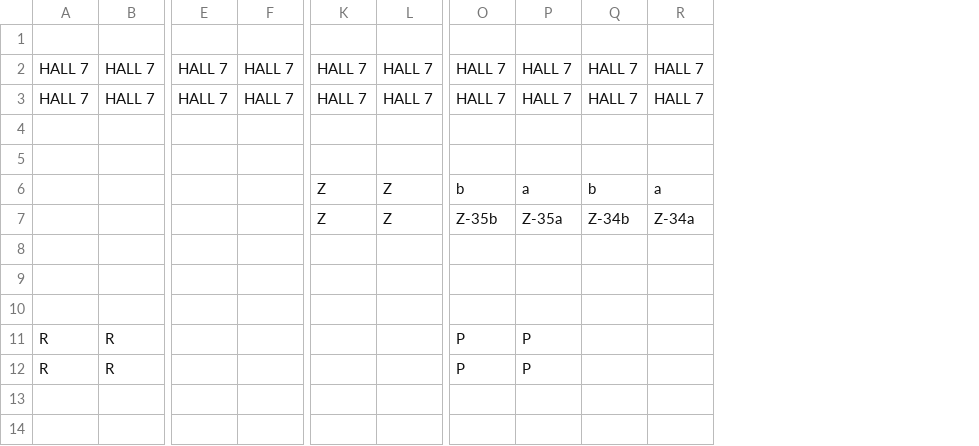
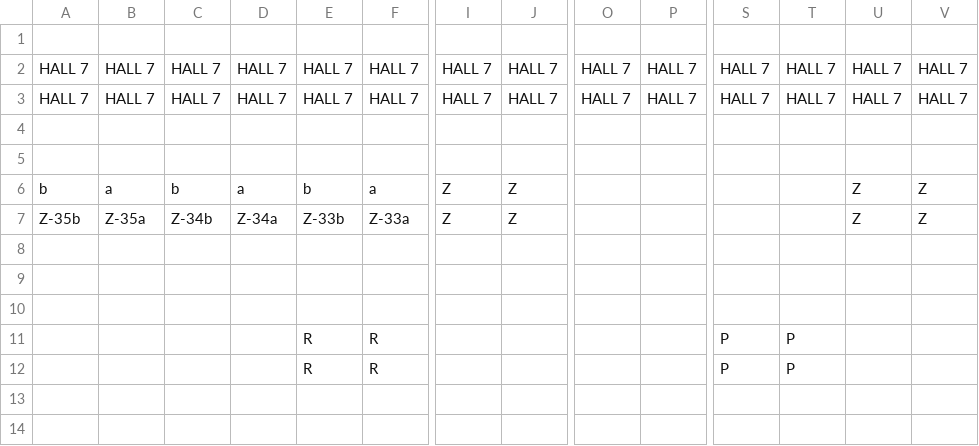
Before and after one commit to mentegago/cf21-map, a CSV file: data/map.csv, drawn as a sheet; only a part is shown, gaps mark what is left out; addresses are those after the commit; the diff covers the shown part only; the diff names each change by its address in the sheet, - before the commit and + after, or states it on an @@ line.

```diff
--- a/data/map.csv
+++ b/data/map.csv
+column A, rows 2-7: HALL 7 | HALL 7 |  |  | b | Z-35b
+column B, rows 2-7: HALL 7 | HALL 7 |  |  | a | Z-35a
+column C, rows 2-7: HALL 7 | HALL 7 |  |  | b | Z-34b
+column D, rows 2-7: HALL 7 | HALL 7 |  |  | a | Z-34a
-E6: (empty)
+E6: b
-F6: (empty)
+F6: a
-I6:I7: (empty)
+I6:I7: Z
-J6:J7: (empty)
+J6:J7: Z
-O6:O7: Z
+O6:O7: (empty)
-P6:P7: Z
+P6:P7: (empty)
-S6: b
+S6: (empty)
-T6: a
+T6: (empty)
-U6: b
+U6: Z
-V6: a
+V6: Z
-E7: (empty)
+E7: Z-33b
-F7: (empty)
+F7: Z-33a
-S7: Z-35b
+S7: (empty)
-T7: Z-35a
+T7: (empty)
-U7: Z-34b
+U7: Z
-V7: Z-34a
+V7: Z
```
Also changed, not shown: 4 edited cells elsewhere in this file, 2 other files.
